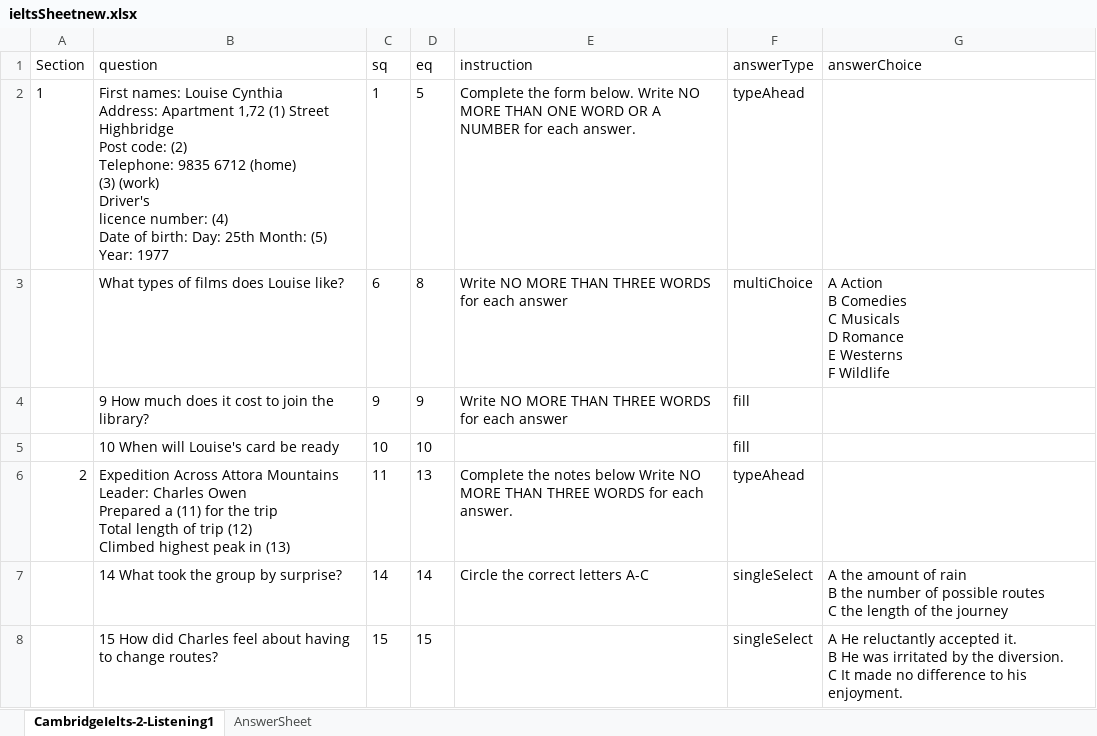
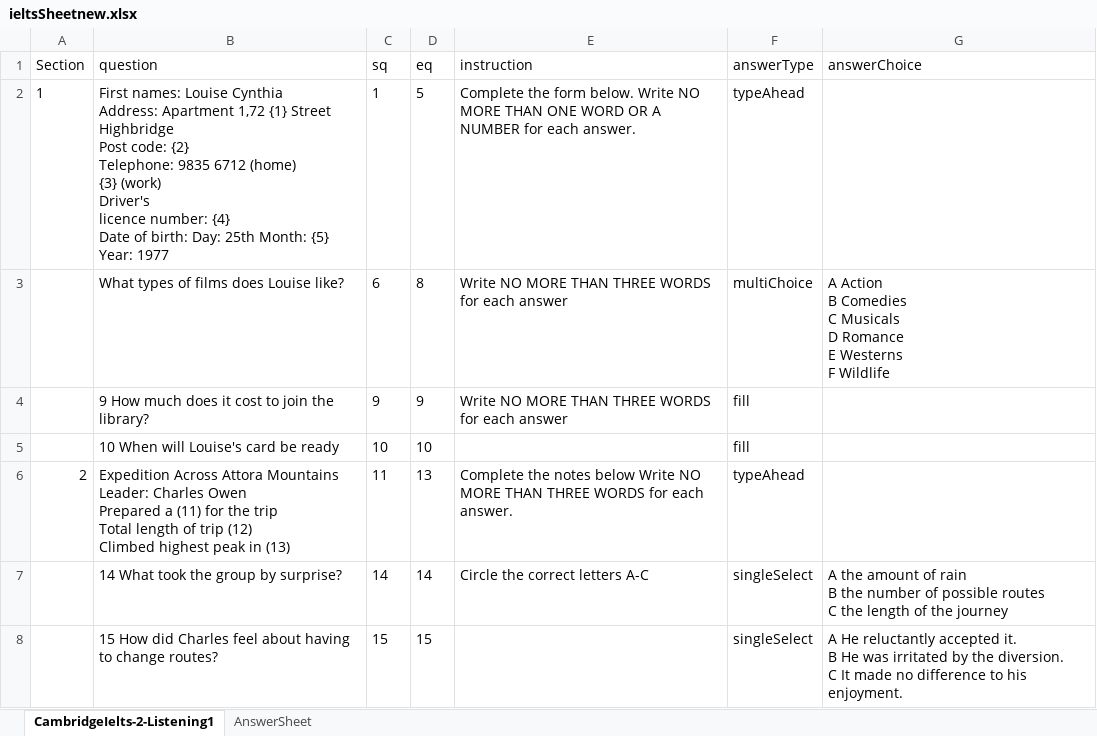
Before and after one commit to Sainkhishig/afen-ielts, an Excel workbook: assets/ieltsSheetnew.xlsx, sheet CambridgeIelts-2-Listening1, drawn as a sheet; only a part is shown; values as stored, in another font and other column widths than the file's, no borders; ↵ is a line break in a cell; the diff names each change by its address in the sheet, - before the commit and + after, or states it on an @@ line.

```diff
--- a/assets/ieltsSheetnew.xlsx (sheet CambridgeIelts-2-Listening1)
+++ b/assets/ieltsSheetnew.xlsx (sheet CambridgeIelts-2-Listening1)
-B2 (question): …Apartment 1,72 (1) Street Highbridge ↵ Post code: (2) ↵ Telephone: 9835 6712 (home) ↵ (3) (work) ↵ Driver's ↵ licence number: (4) ↵ Date of birth: Day: 25th Month: (5) Year: 1977
+B2 (question): …Apartment 1,72 {1} Street Highbridge ↵ Post code: {2} ↵ Telephone: 9835 6712 (home) ↵ {3} (work) ↵ Driver's ↵ licence number: {4} ↵ Date of birth: Day: 25th Month: {5} Year: 1977
```
Also changed, not shown: sheet AnswerSheet, 3 other files.
